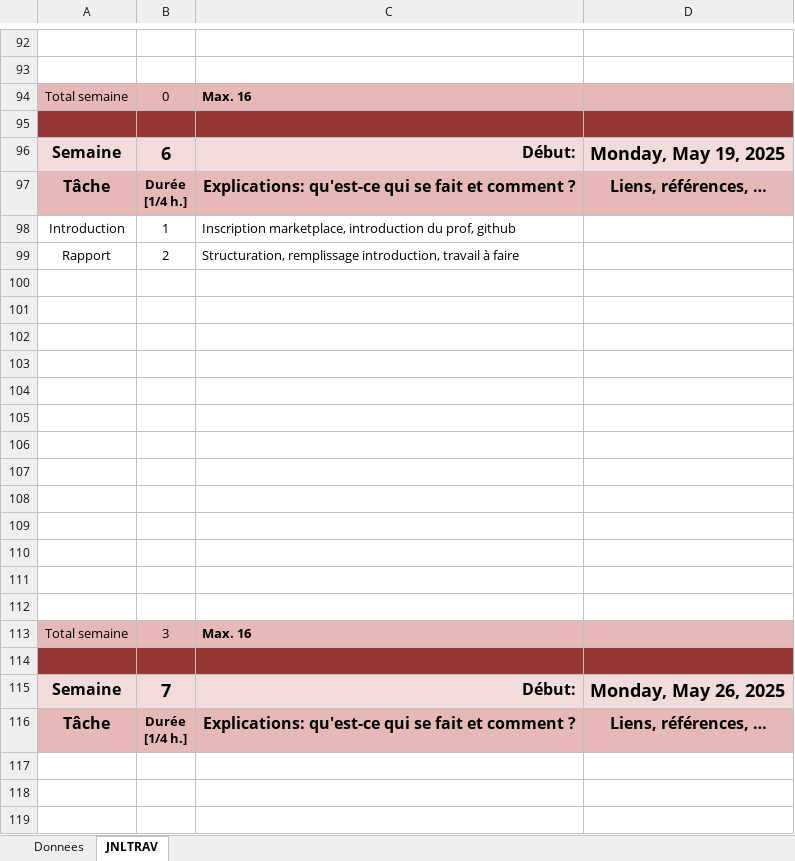
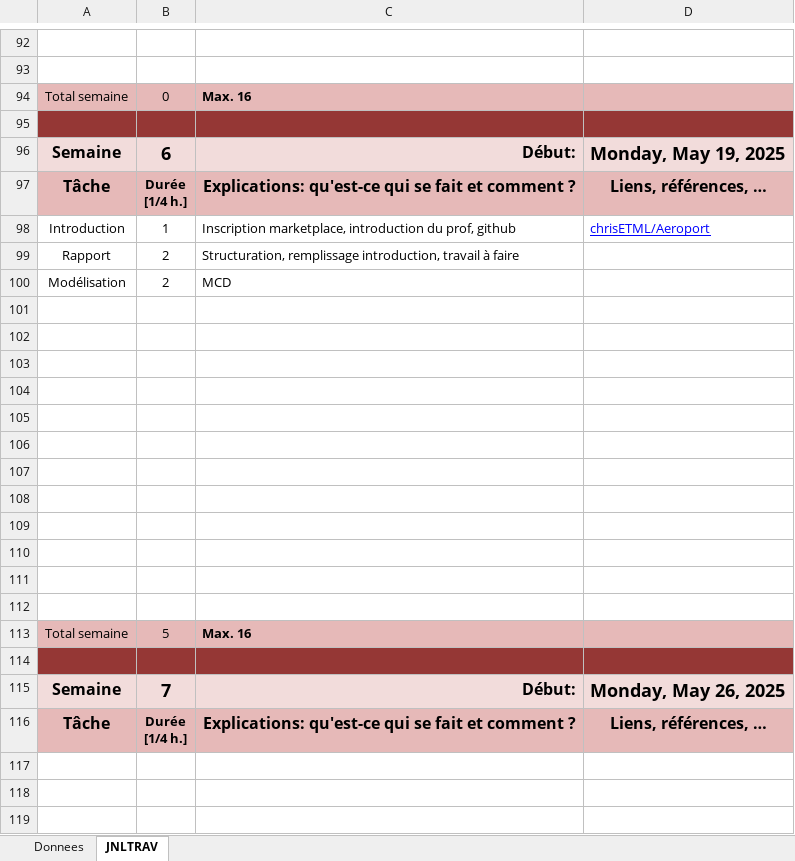
Before and after one commit to chrisETML/Aeroport, an Excel workbook: Ristic-JournalDeTravail.xlsm, sheet JNLTRAV, drawn as a sheet; only a part is shown, gaps mark what is left out; values as stored, in another font and other column widths than the file's, no borders; charts and pictures not drawn; removed rows and columns are numbered as before the commit, all else as after; the diff names each change by its address in the sheet, - before the commit and + after, or states it on an @@ line.

Commit message:
Looping : création aeroport, compagnie, avion

```diff
--- a/Ristic-JournalDeTravail.xlsm (sheet JNLTRAV)
+++ b/Ristic-JournalDeTravail.xlsm (sheet JNLTRAV)
-D98: (empty)
+D98: chrisETML/Aeroport
+row 100: Modélisation | 2 | MCD
-row 112: (empty)
-B113: 3
+B113: 5
```
Also changed, not shown: charts or pictures, 6 other files.
